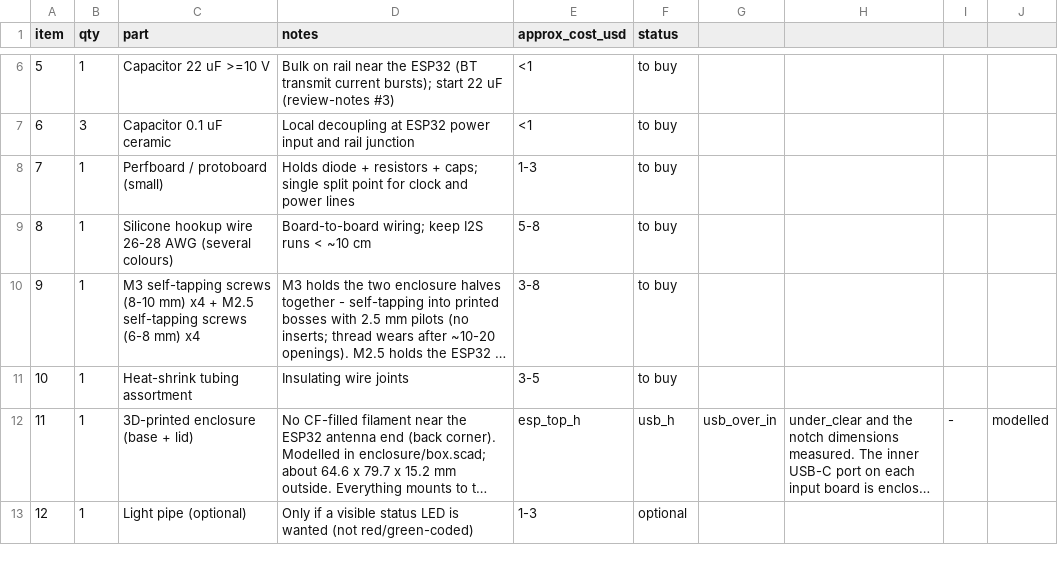
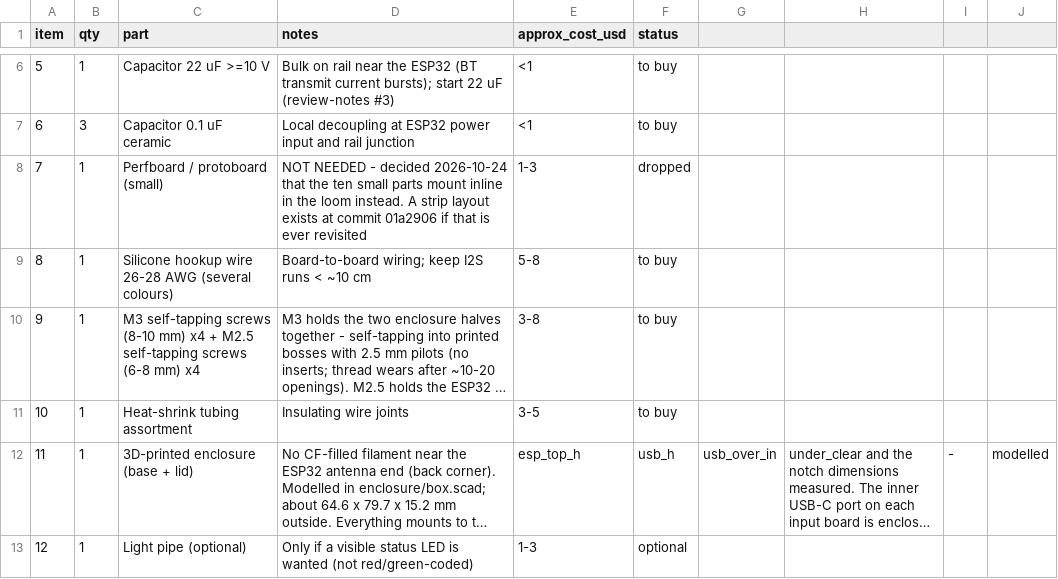
Before and after one commit to ninthfreak/USB_BT_Mixer, a CSV file: hardware/BOM.csv, drawn as a sheet; only a part is shown, gaps mark what is left out; long unchanged cells end in ….

```diff
--- a/hardware/BOM.csv
+++ b/hardware/BOM.csv
@@ -7,3 +7,3 @@ item,qty,part,notes,approx_cost_usd,status
 6,3,Capacitor 0.1 uF ceramic,Local decoupling at ESP32 power input and rail junction,<1,to buy
-7,1,Perfboard / protoboard (small),Holds diode + resistors + caps; single split point for clock and power lines,1-3,to buy
+7,1,Perfboard / protoboard (small),NOT NEEDED - decided 2026-10-24 that the ten small parts mount inline in the loom instead. A strip layout exists at commit 01a2906 if that is ever revisited,1-3,dropped
 8,1,Silicone hookup wire 26-28 AWG (several colours),Board-to-board wiring; keep I2S runs < ~10 cm,5-8,to buy
```
Also changed, not shown: 2 other files.
